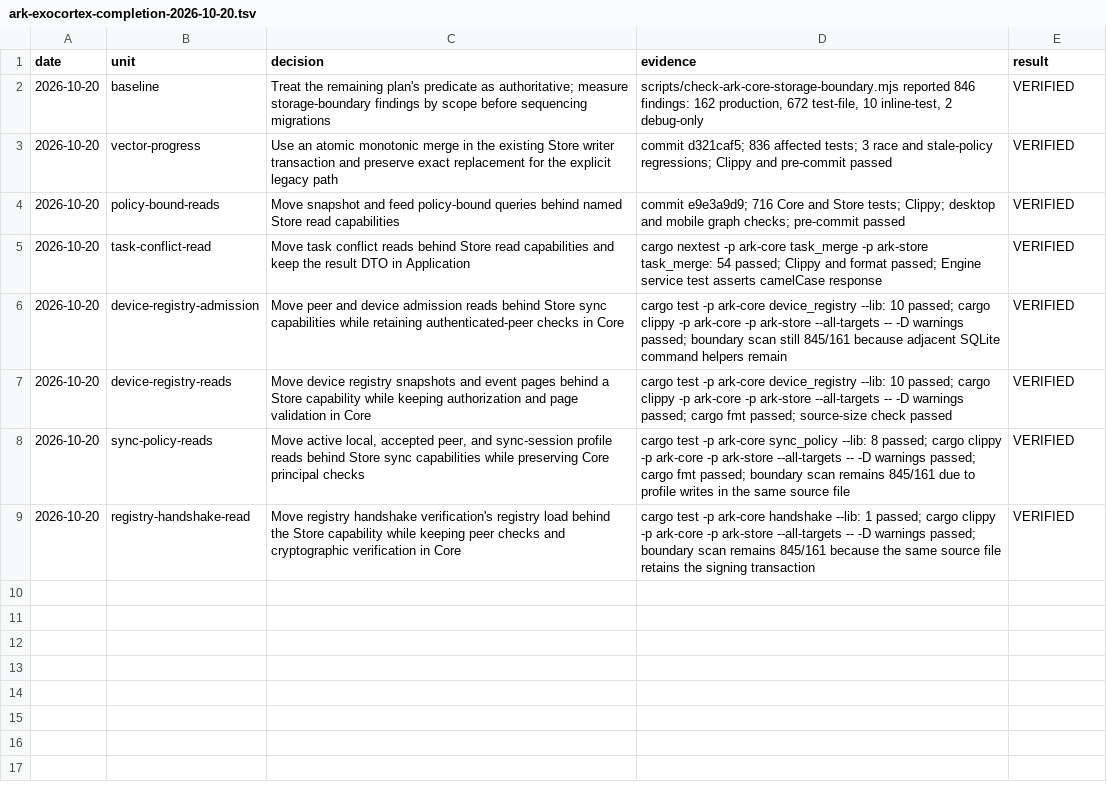
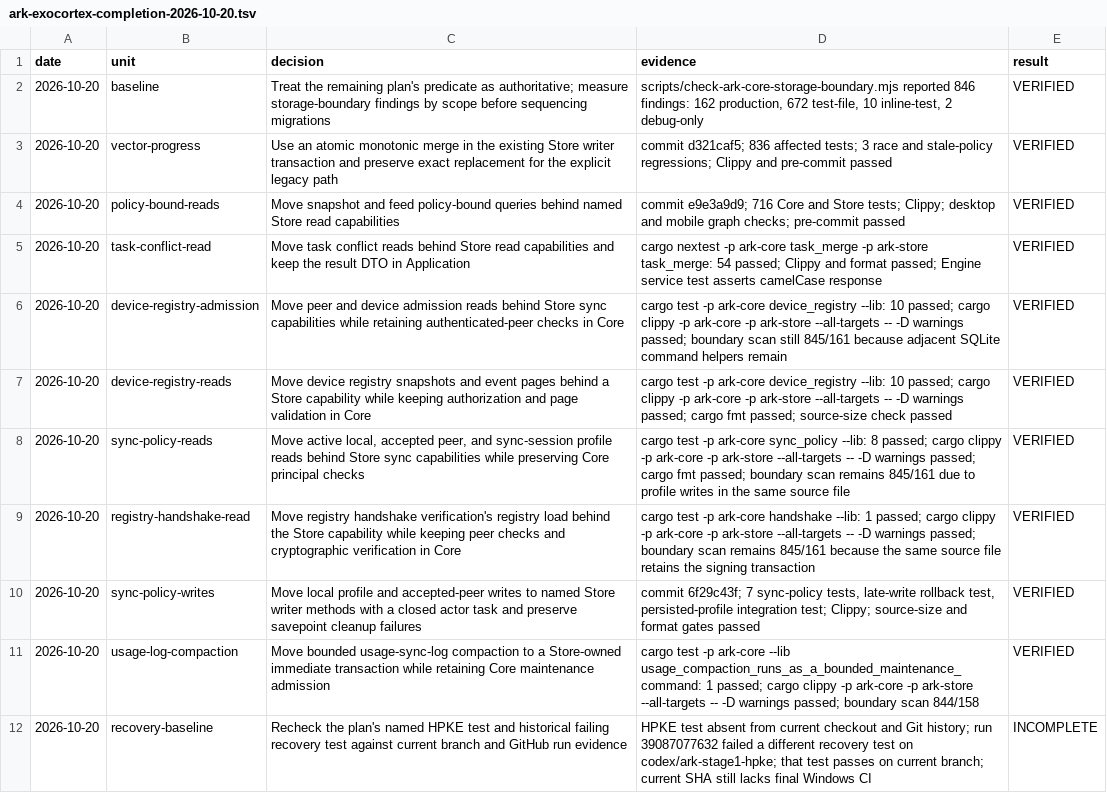
Before and after one commit to makekosmos/cortex, a TSV file: .audit/ark-exocortex-completion-2026-10-20.tsv, drawn as a sheet; the diff names each change by its address in the sheet, - before the commit and + after, or states it on an @@ line.

Commit message:
refactor(ark-store): own usage log compaction

```diff
--- a/.audit/ark-exocortex-completion-2026-10-20.tsv
+++ b/.audit/ark-exocortex-completion-2026-10-20.tsv
+row 10: 2026-10-20 | sync-policy-writes | Move local profile and accepted-peer writes to named Store writer methods with a closed actor task and preserve savepoint cleanup failures | commit 6f29c43f; 7 sync-policy tests, late-write rollback test, persisted-profile integration test; Clippy; source-size and format gates passed | VERIFIED
+row 11: 2026-10-20 | usage-log-compaction | Move bounded usage-sync-log compaction to a Store-owned immediate transaction while retaining Core maintenance admission | cargo test -p ark-core --lib usage_compaction_runs_as_a_bounded_maintenance_command: 1 passed; cargo clippy -p ark-core -p ark-store --all-targets -- -D warnings passed; boundary scan 844/158 | VERIFIED
+row 12: 2026-10-20 | recovery-baseline | Recheck the plan's named HPKE test and historical failing recovery test against current branch and GitHub run evidence | HPKE test absent from current checkout and Git history; run 39087077632 failed a different recovery test on codex/ark-stage1-hpke; that test passes on current branch; current SHA still lacks final Windows CI | INCOMPLETE
```
Also changed, not shown: 12 other files.
